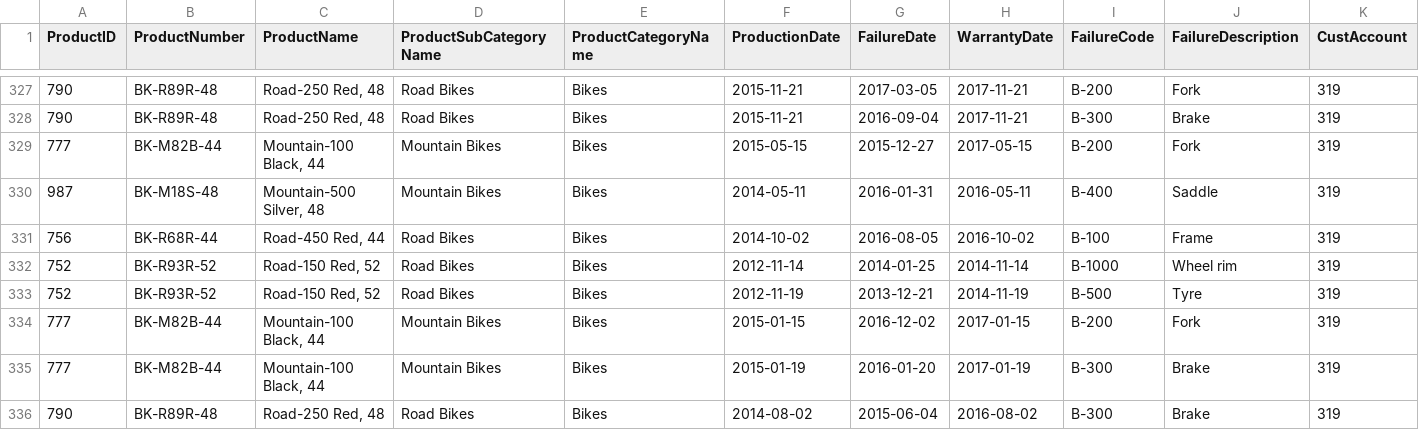
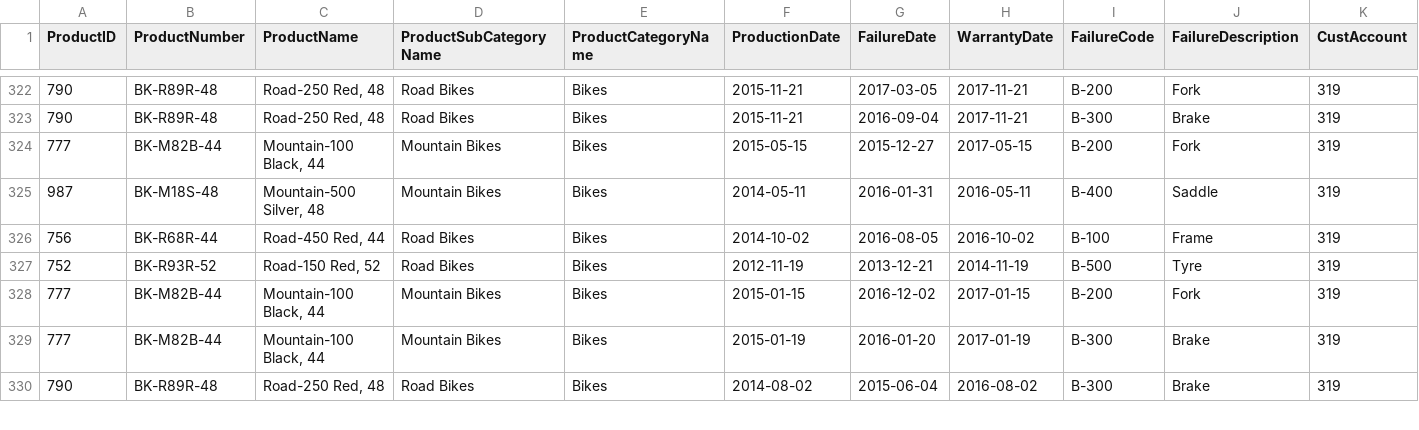
Before and after one commit to Andrea-Martorana-Tusa/AI_ML_PowerBI, a CSV file: ProductFailure_training_1000_rows.csv, drawn as a sheet; only a part is shown, gaps mark what is left out; rows hold the shown columns only; the diff covers the shown part only; the diff names each change by its address in the sheet, - before the commit and + after, or states it on an @@ line.

```diff
--- a/ProductFailure_training_1000_rows.csv
+++ b/ProductFailure_training_1000_rows.csv
-row 332: 752 | BK-R93R-52 | Road-150 Red, 52 | Road Bikes | Bikes | 2012-11-14 | 2014-01-25 | 2014-11-14 | B-1000 | Wheel rim | 319
```
Also changed, not shown: 12 removed rows elsewhere in this file, 1 other file.
